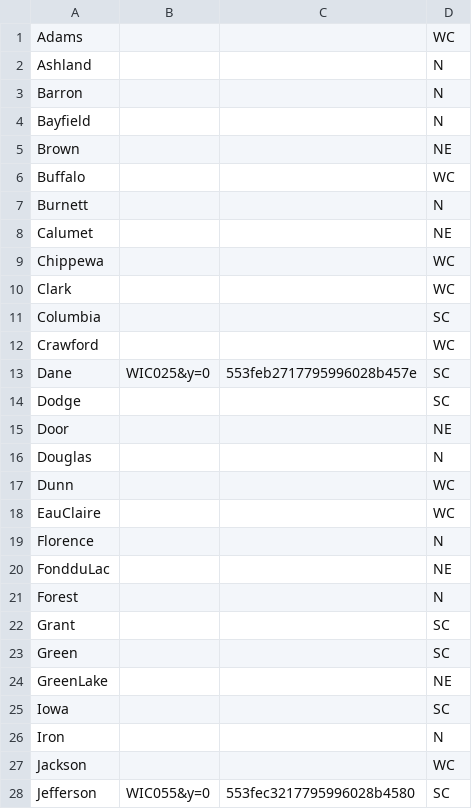
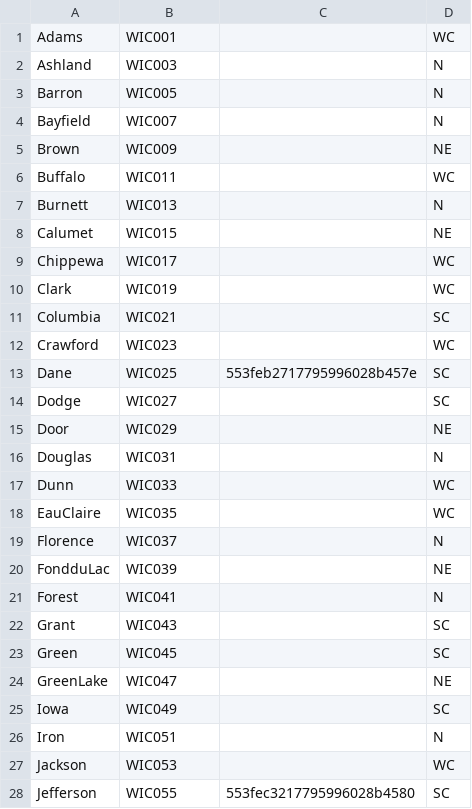
Before and after one commit to kiflebk/UWP_Ready_WI, a CSV file: app/src/main/res/raw/counties.csv, drawn as a sheet; only a part is shown; the diff covers the shown part only.

Commit message:
Added weather codes for all counties Fixed back button bug on disaster types

```diff
--- a/app/src/main/res/raw/counties.csv
+++ b/app/src/main/res/raw/counties.csv
@@ -1,28 +1,28 @@
-Adams,,,WC
-Ashland,,,N
-Barron,,,N
-Bayfield,,,N
-Brown,,,NE
-Buffalo,,,WC
-Burnett,,,N
-Calumet,,,NE
-Chippewa,,,WC
-Clark,,,WC
-Columbia,,,SC
-Crawford,,,WC
-Dane,WIC025&y=0,553feb2717795996028b457e,SC
-Dodge,,,SC
-Door,,,NE
-Douglas,,,N
-Dunn,,,WC
-EauClaire,,,WC
-Florence,,,N
-FondduLac,,,NE
-Forest,,,N
-Grant,,,SC
-Green,,,SC
-GreenLake,,,NE
-Iowa,,,SC
-Iron,,,N
-Jackson,,,WC
-Jefferson,WIC055&y=0,553fec3217795996028b4580,SC
+Adams,WIC001,,WC
+Ashland,WIC003,,N
+Barron,WIC005,,N
+Bayfield,WIC007,,N
+Brown,WIC009,,NE
+Buffalo,WIC011,,WC
+Burnett,WIC013,,N
+Calumet,WIC015,,NE
+Chippewa,WIC017,,WC
+Clark,WIC019,,WC
+Columbia,WIC021,,SC
+Crawford,WIC023,,WC
+Dane,WIC025,553feb2717795996028b457e,SC
+Dodge,WIC027,,SC
+Door,WIC029,,NE
+Douglas,WIC031,,N
+Dunn,WIC033,,WC
+EauClaire,WIC035,,WC
+Florence,WIC037,,N
+FondduLac,WIC039,,NE
+Forest,WIC041,,N
+Grant,WIC043,,SC
+Green,WIC045,,SC
+GreenLake,WIC047,,NE
+Iowa,WIC049,,SC
+Iron,WIC051,,N
+Jackson,WIC053,,WC
+Jefferson,WIC055,553fec3217795996028b4580,SC
```
Also changed, not shown: 44 edited cells elsewhere in this file, 5 other files.
